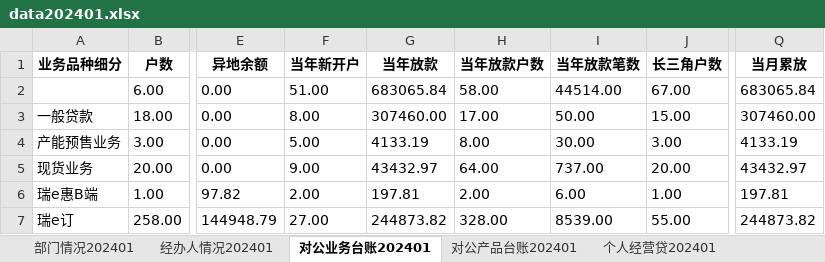
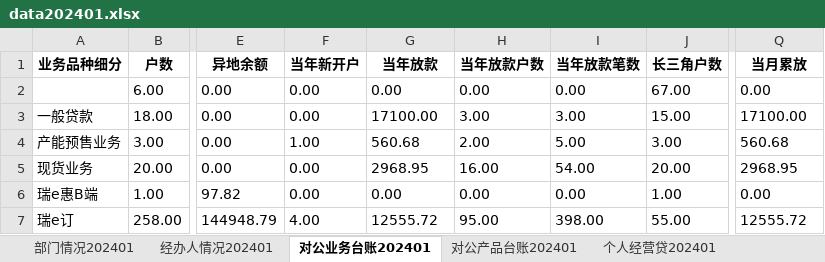
Before and after one commit to modem1024k/streamlit2023, an Excel workbook: excel/data202401.xlsx, sheet 对公业务台账202401, drawn as a sheet; only a part is shown, gaps mark what is left out; values as stored, in another font and other column widths than the file's, no borders; the diff covers the shown part only; the diff names each change by its address in the sheet, - before the commit and + after, or states it on an @@ line.

```diff
--- a/excel/data202401.xlsx (sheet 对公业务台账202401)
+++ b/excel/data202401.xlsx (sheet 对公业务台账202401)
-F2 (当年新开户): 51.00
+F2 (当年新开户): 0.00
-G2 (当年放款): 683065.84
+G2 (当年放款): 0.00
-H2 (当年放款户数): 58.00
+H2 (当年放款户数): 0.00
-I2 (当年放款笔数): 44514.00
+I2 (当年放款笔数): 0.00
-Q2 (当月累放): 683065.84
+Q2 (当月累放): 0.00
-F3 (当年新开户): 8.00
+F3 (当年新开户): 0.00
-G3 (当年放款): 307460.00
+G3 (当年放款): 17100.00
-H3 (当年放款户数): 17.00
+H3 (当年放款户数): 3.00
-I3 (当年放款笔数): 50.00
+I3 (当年放款笔数): 3.00
-Q3 (当月累放): 307460.00
+Q3 (当月累放): 17100.00
-F4 (当年新开户): 5.00
+F4 (当年新开户): 1.00
-G4 (当年放款): 4133.19
+G4 (当年放款): 560.68
-H4 (当年放款户数): 8.00
+H4 (当年放款户数): 2.00
-I4 (当年放款笔数): 30.00
+I4 (当年放款笔数): 5.00
-Q4 (当月累放): 4133.19
+Q4 (当月累放): 560.68
-F5 (当年新开户): 9.00
+F5 (当年新开户): 0.00
-G5 (当年放款): 43432.97
+G5 (当年放款): 2968.95
-H5 (当年放款户数): 64.00
+H5 (当年放款户数): 16.00
-I5 (当年放款笔数): 737.00
+I5 (当年放款笔数): 54.00
-Q5 (当月累放): 43432.97
+Q5 (当月累放): 2968.95
-F6 (当年新开户): 2.00
+F6 (当年新开户): 0.00
-G6 (当年放款): 197.81
+G6 (当年放款): 0.00
-H6 (当年放款户数): 2.00
+H6 (当年放款户数): 0.00
-I6 (当年放款笔数): 6.00
+I6 (当年放款笔数): 0.00
-Q6 (当月累放): 197.81
+Q6 (当月累放): 0.00
-F7 (当年新开户): 27.00
+F7 (当年新开户): 4.00
-G7 (当年放款): 244873.82
+G7 (当年放款): 12555.72
-H7 (当年放款户数): 328.00
+H7 (当年放款户数): 95.00
-I7 (当年放款笔数): 8539.00
+I7 (当年放款笔数): 398.00
-Q7 (当月累放): 244873.82
+Q7 (当月累放): 12555.72
```
Also changed, not shown: 22 edited cells elsewhere in this sheet, sheet 供应链放还款202401, sheet 个人经营贷202401, sheet 对公产品台账202401, sheet 部门情况202401.
